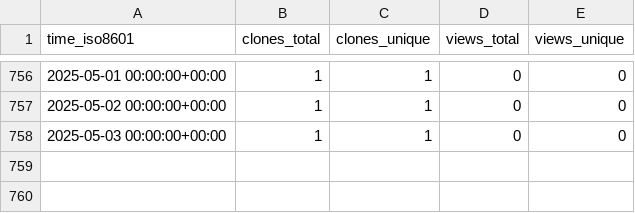
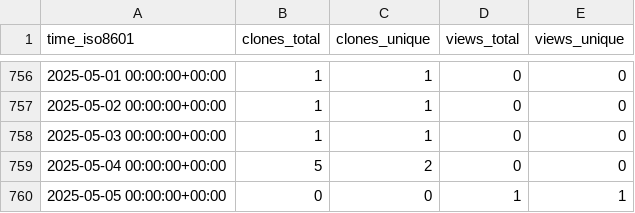
Before and after one commit to sysbio-curie/WebMaBoSS, a CSV file: sysbio-curie/WebMaBoSS/ghrs-data/views_clones_aggregate.csv, drawn as a sheet; only a part is shown, gaps mark what is left out; the diff names each change by its address in the sheet, - before the commit and + after, or states it on an @@ line.

```diff
--- a/sysbio-curie/WebMaBoSS/ghrs-data/views_clones_aggregate.csv
+++ b/sysbio-curie/WebMaBoSS/ghrs-data/views_clones_aggregate.csv
+row 759: 2025-05-04 00:00:00+00:00 | 5 | 2 | 0 | 0
+row 760: 2025-05-05 00:00:00+00:00 | 0 | 0 | 1 | 1
```
Also changed, not shown: 1 other file.
